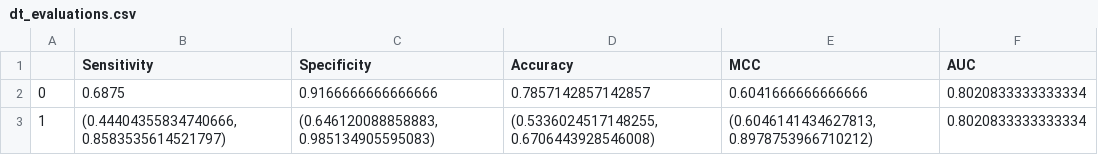
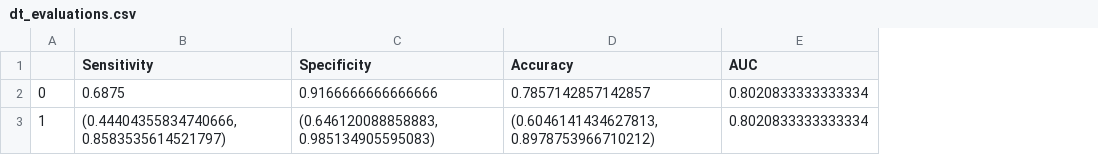
Before and after one commit to nhanta/HDRP, a CSV file: results/obesity/dt_evaluations.csv, drawn as a sheet; the diff names each change by its address in the sheet, - before the commit and + after, or states it on an @@ line.

```diff
--- a/results/obesity/dt_evaluations.csv
+++ b/results/obesity/dt_evaluations.csv
-column E (MCC), rows 2-3: 0.6041666666666666 | (0.6046141434627813, 0.8978753966710212)
-D3 (Accuracy): (0.5336024517148255, 0.6706443928546008)
+D3 (Accuracy): (0.6046141434627813, 0.8978753966710212)
```
Also changed, not shown: results/obesity/lg_evaluations.csv, results/obesity/svc_evaluations.csv, 50 other files.
